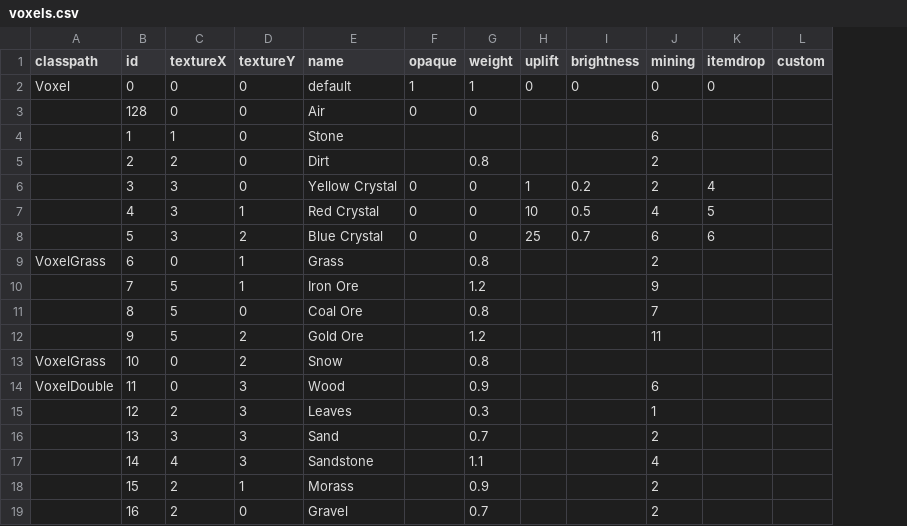
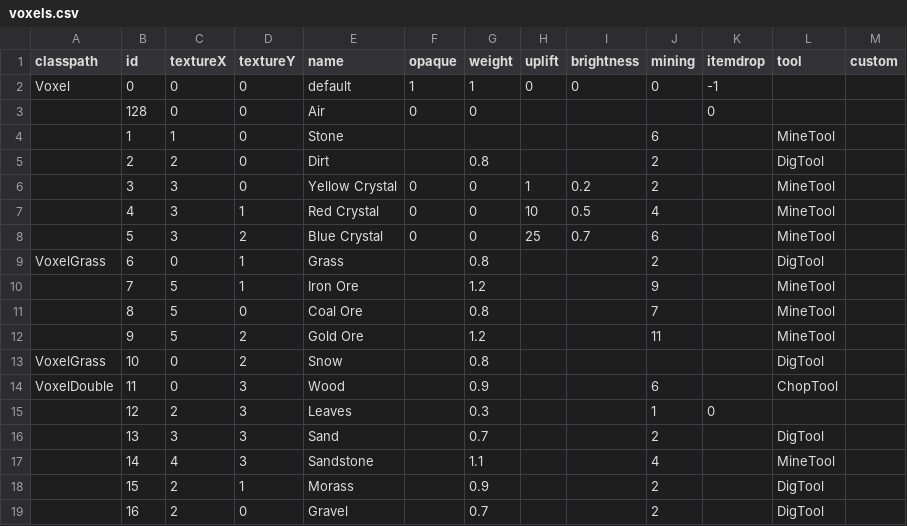
Before and after one commit to Dakror/Vloxlands, a CSV file: core/assets/data/voxels.csv, drawn as a sheet; the diff names each change by its address in the sheet, - before the commit and + after, or states it on an @@ line.

```diff
--- a/core/assets/data/voxels.csv
+++ b/core/assets/data/voxels.csv
+column L (tool), rows 4-19: MineTool | DigTool | MineTool | MineTool | MineTool | DigTool | MineTool | MineTool | MineTool | DigTool | ChopTool |  | DigTool | MineTool | DigTool | DigTool
-K2 (itemdrop): 0
+K2 (itemdrop): -1
-K3 (itemdrop): (empty)
+K3 (itemdrop): 0
-K6 (itemdrop): 4
+K6 (itemdrop): (empty)
-K7 (itemdrop): 5
+K7 (itemdrop): (empty)
-K8 (itemdrop): 6
+K8 (itemdrop): (empty)
-K15 (itemdrop): (empty)
+K15 (itemdrop): 0
```
Also changed, not shown: core/assets/data/items.csv, 29 other files.
